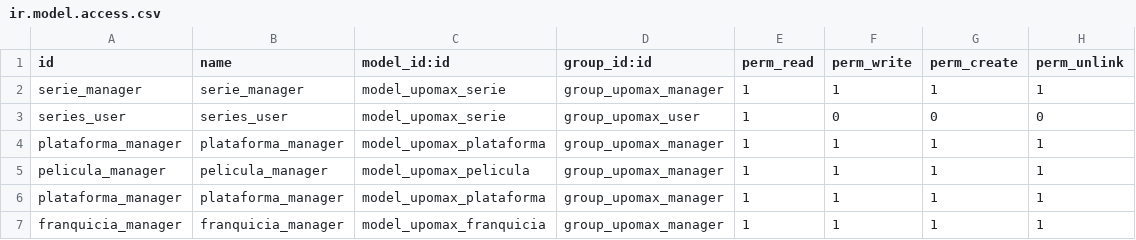
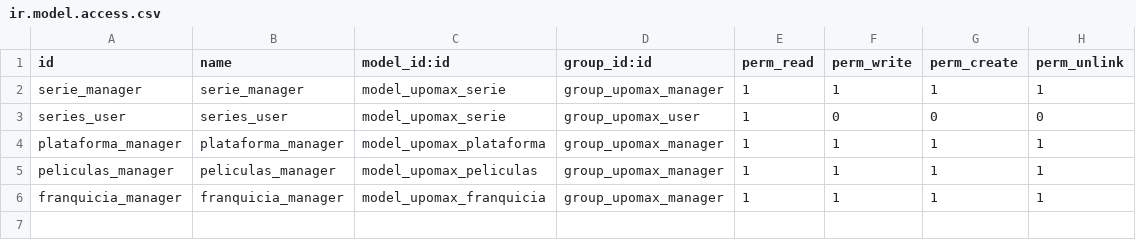
Before and after one commit to Joseab010/UPOMAX, a CSV file: odoo/addons/upomax/security/ir.model.access.csv, drawn as a sheet.

```diff
--- a/odoo/addons/upomax/security/ir.model.access.csv
+++ b/odoo/addons/upomax/security/ir.model.access.csv
@@ -4,4 +4,3 @@ series_user,series_user,model_upomax_serie,group_upomax_user,1,0,0,0
 plataforma_manager,plataforma_manager,model_upomax_plataforma,group_upomax_manager,1,1,1,1
-pelicula_manager,pelicula_manager,model_upomax_pelicula,group_upomax_manager,1,1,1,1
-plataforma_manager,plataforma_manager,model_upomax_plataforma,group_upomax_manager,1,1,1,1
+peliculas_manager,peliculas_manager,model_upomax_peliculas,group_upomax_manager,1,1,1,1
 franquicia_manager,franquicia_manager,model_upomax_franquicia,group_upomax_manager,1,1,1,1
```
Also changed, not shown: odoo/addons/upomax/demo/upomax.franquicia.csv, 8 other files.
